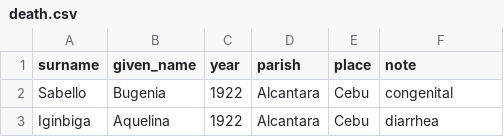
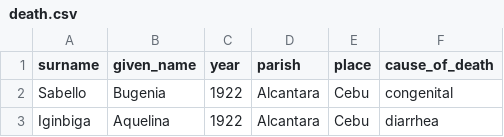
Before and after one commit to chryehearn12/FilipinoFamilyHistory, a CSV file: death.csv, drawn as a sheet; only a part is shown.

Commit message:
Update death.csv

```diff
--- a/death.csv
+++ b/death.csv
@@ -1,2 +1,2 @@
-surname,given_name,year,parish,place,note
+surname,given_name,year,parish,place,cause_of_death
 Sabello,Bugenia,1922,Alcantara,Cebu,congenital
```
